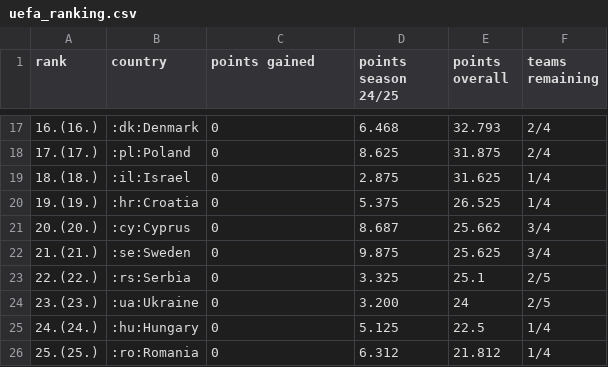
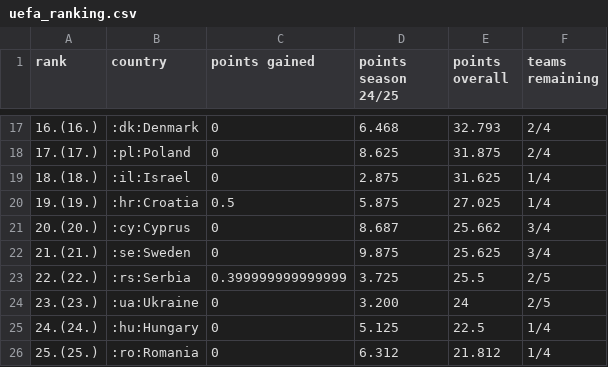
Before and after one commit to swissfootdata/UEFA_Rankings, a CSV file: Output/uefa_ranking.csv, drawn as a sheet; only a part is shown, gaps mark what is left out; the diff covers the shown part only.

```diff
--- a/Output/uefa_ranking.csv
+++ b/Output/uefa_ranking.csv
@@ -19,6 +19,6 @@
 "18.(18.)",":il:Israel",0,"2.875",31.625,"1/4"
-"19.(19.)",":hr:Croatia",0,"5.375",26.525,"1/4"
+"19.(19.)",":hr:Croatia",0.5,"5.875",27.025,"1/4"
 "20.(20.)",":cy:Cyprus",0,"8.687",25.662,"3/4"
 "21.(21.)",":se:Sweden",0,"9.875",25.625,"3/4"
-"22.(22.)",":rs:Serbia",0,"3.325",25.1,"2/5"
+"22.(22.)",":rs:Serbia",0.399999999999999,"3.725",25.5,"2/5"
 "23.(23.)",":ua:Ukraine",0,"3.200",24,"2/5"
```
Also changed, not shown: 30 edited cells elsewhere in this file, Output/ranking_map_data_teams.csv, Output/ranking_map_data_teams_season.csv, 8 other files.
